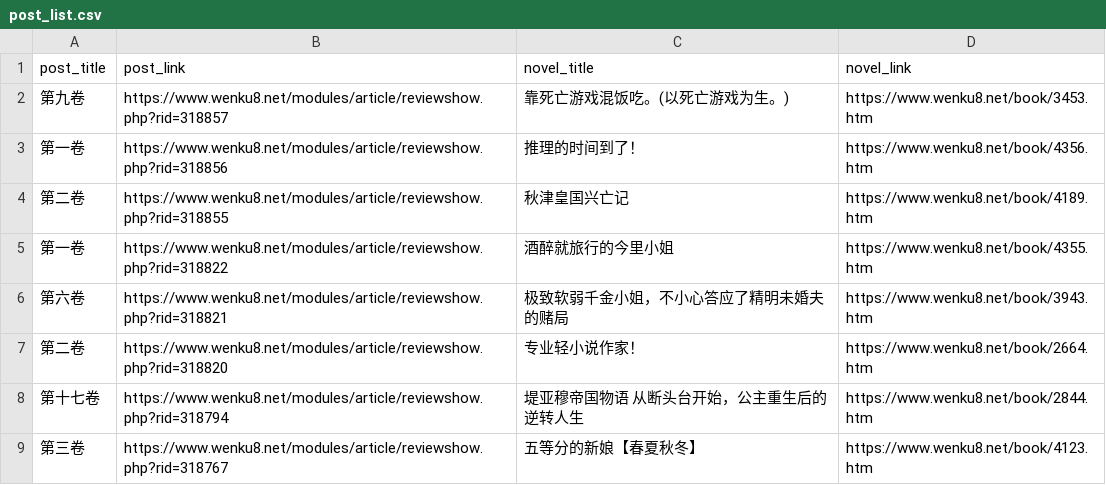
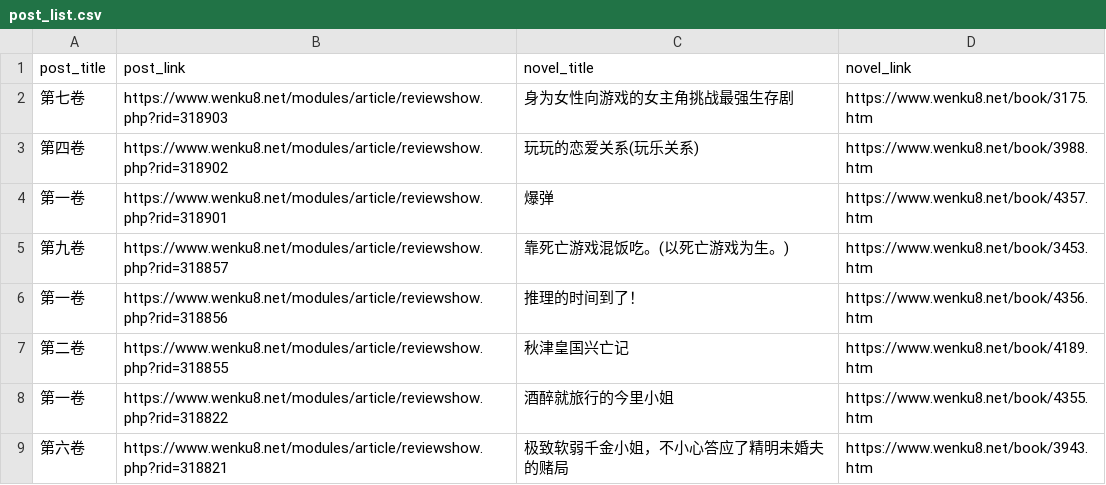
Before and after one commit to mojimoon/wenku8, a CSV file: out/post_list.csv, drawn as a sheet; only a part is shown; the shorter side is filled out with more unchanged rows; the diff names each change by its address in the sheet, - before the commit and + after, or states it on an @@ line.

```diff
--- a/out/post_list.csv
+++ b/out/post_list.csv
+row 2: 第七卷 | https://www.wenku8.net/modules/article/reviewshow.php?rid=318903 | 身为女性向游戏的女主角挑战最强生存剧 | https://www.wenku8.net/book/3175.htm
+row 3: 第四卷 | https://www.wenku8.net/modules/article/reviewshow.php?rid=318902 | 玩玩的恋爱关系(玩乐关系) | https://www.wenku8.net/book/3988.htm
+row 4: 第一卷 | https://www.wenku8.net/modules/article/reviewshow.php?rid=318901 | 爆弹 | https://www.wenku8.net/book/4357.htm
```
Also changed, not shown: out/merged.csv, 3 other files.
